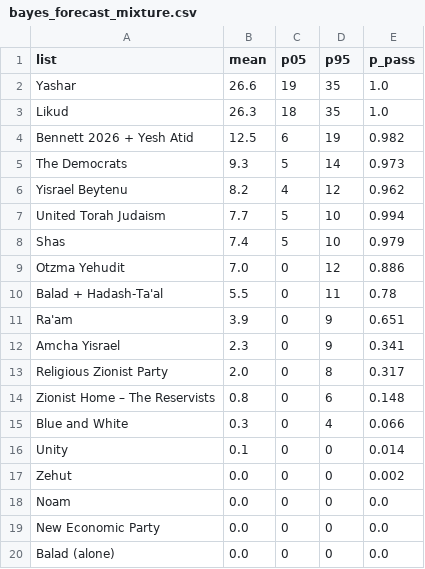
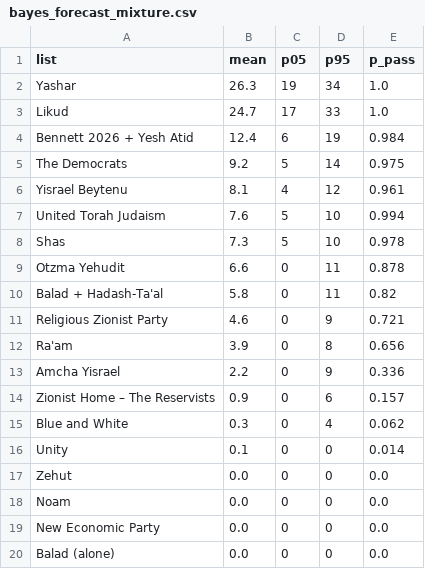
Before and after one commit to idoherling/2026_Election_Model, a CSV file: data/processed/bayes_forecast_mixture.csv, drawn as a sheet.

```diff
--- a/data/processed/bayes_forecast_mixture.csv
+++ b/data/processed/bayes_forecast_mixture.csv
@@ -1,18 +1,18 @@
 list,mean,p05,p95,p_pass
-Yashar,26.6,19,35,1.0
-Likud,26.3,18,35,1.0
-Bennett 2026 + Yesh Atid,12.5,6,19,0.982
-The Democrats,9.3,5,14,0.973
-Yisrael Beytenu,8.2,4,12,0.962
-United Torah Judaism,7.7,5,10,0.994
-Shas,7.4,5,10,0.979
-Otzma Yehudit,7.0,0,12,0.886
-Balad + Hadash-Ta'al,5.5,0,11,0.78
-Ra'am,3.9,0,9,0.651
-Amcha Yisrael,2.3,0,9,0.341
-Religious Zionist Party,2.0,0,8,0.317
-Zionist Home – The Reservists,0.8,0,6,0.148
-Blue and White,0.3,0,4,0.066
+Yashar,26.3,19,34,1.0
+Likud,24.7,17,33,1.0
+Bennett 2026 + Yesh Atid,12.4,6,19,0.984
+The Democrats,9.2,5,14,0.975
+Yisrael Beytenu,8.1,4,12,0.961
+United Torah Judaism,7.6,5,10,0.994
+Shas,7.3,5,10,0.978
+Otzma Yehudit,6.6,0,11,0.878
+Balad + Hadash-Ta'al,5.8,0,11,0.82
+Religious Zionist Party,4.6,0,9,0.721
+Ra'am,3.9,0,8,0.656
+Amcha Yisrael,2.2,0,9,0.336
+Zionist Home – The Reservists,0.9,0,6,0.157
+Blue and White,0.3,0,4,0.062
 Unity,0.1,0,0,0.014
-Zehut,0.0,0,0,0.002
+Zehut,0.0,0,0,0.0
 Noam,0.0,0,0,0.0
```
Also changed, not shown: data/processed/government_formation.csv, data/processed/government_sensitivity.csv, 8 other files.
